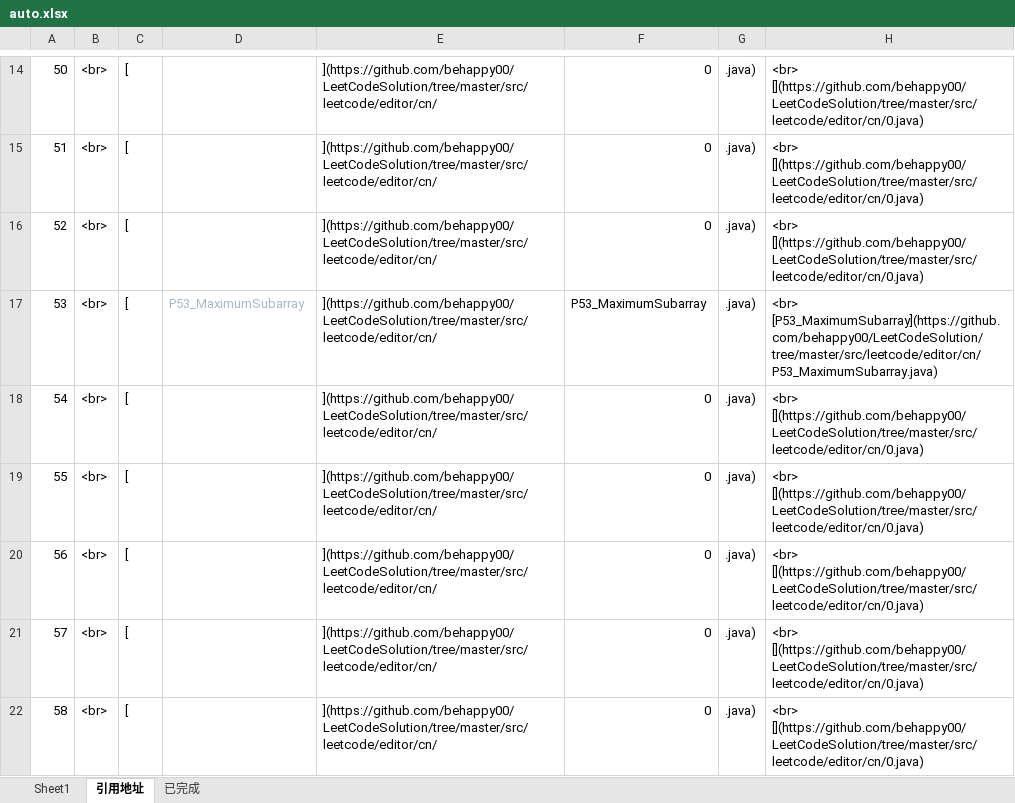
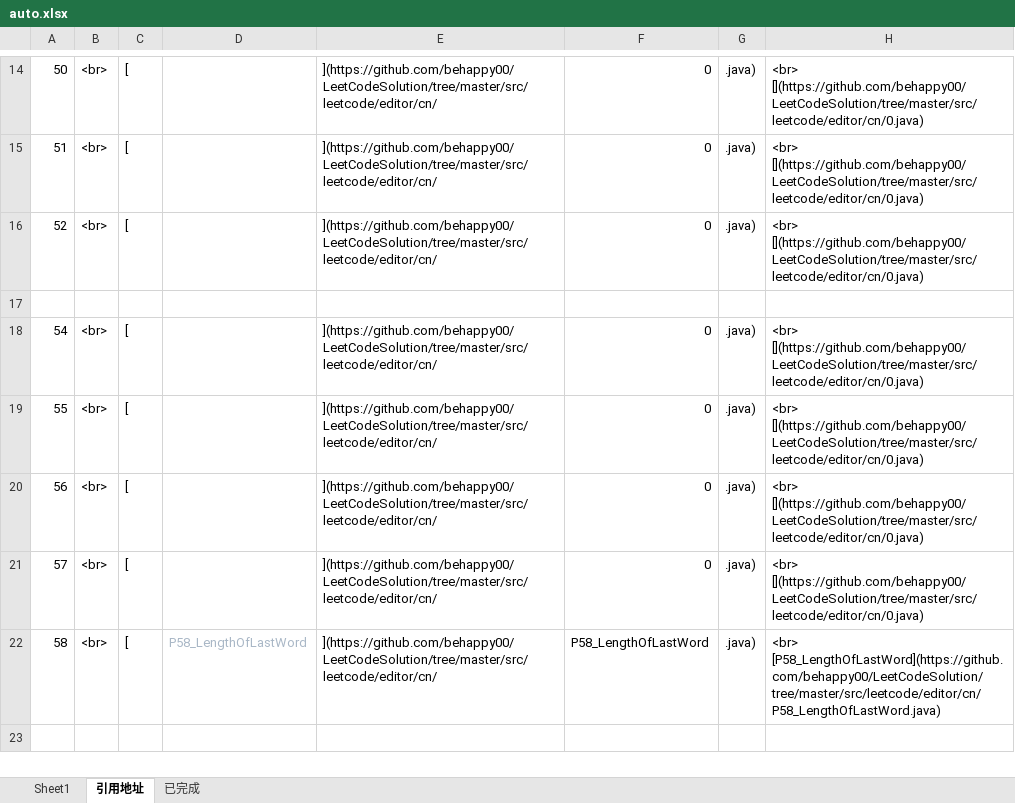
Before and after one commit to behappy00/LeetCodeSolution, an Excel workbook: auto.xlsx, sheet 引用地址, drawn as a sheet; only a part is shown, gaps mark what is left out; values as stored, in another font and other column widths than the file's, no borders; the diff names each change by its address in the sheet, - before the commit and + after, or states it on an @@ line.

```diff
--- a/auto.xlsx (sheet 引用地址)
+++ b/auto.xlsx (sheet 引用地址)
-row 17: 53 | <br> | [ | P53_MaximumSubarray | ](https://github.com/behappy00/LeetCodeSolution/tree/master/src/leetcode/editor/cn/ | P53_MaximumSubarray | .java) | <br> [P53_MaximumSubarray](https://github.com/behappy00/LeetCodeSolution/tree/master/src/leetcode/editor/cn/P53_MaximumSubarray.java)
+row 17: (empty)
-D22: (empty)
+D22: P58_LengthOfLastWord
-F22: 0
+F22: P58_LengthOfLastWord
-H22: <br> [](https://github.com/behappy00/LeetCodeSolution/tree/master/src/leetcode/editor/cn/0.java)
+H22: <br> [P58_LengthOfLastWord](https://github.com/behappy00/LeetCodeSolution/tree/master/src/leetcode/editor/cn/P58_LengthOfLastWord.java)
```
Also changed, not shown: sheet Sheet1, sheet 已完成, formulas that keep their value, 3 other files.
